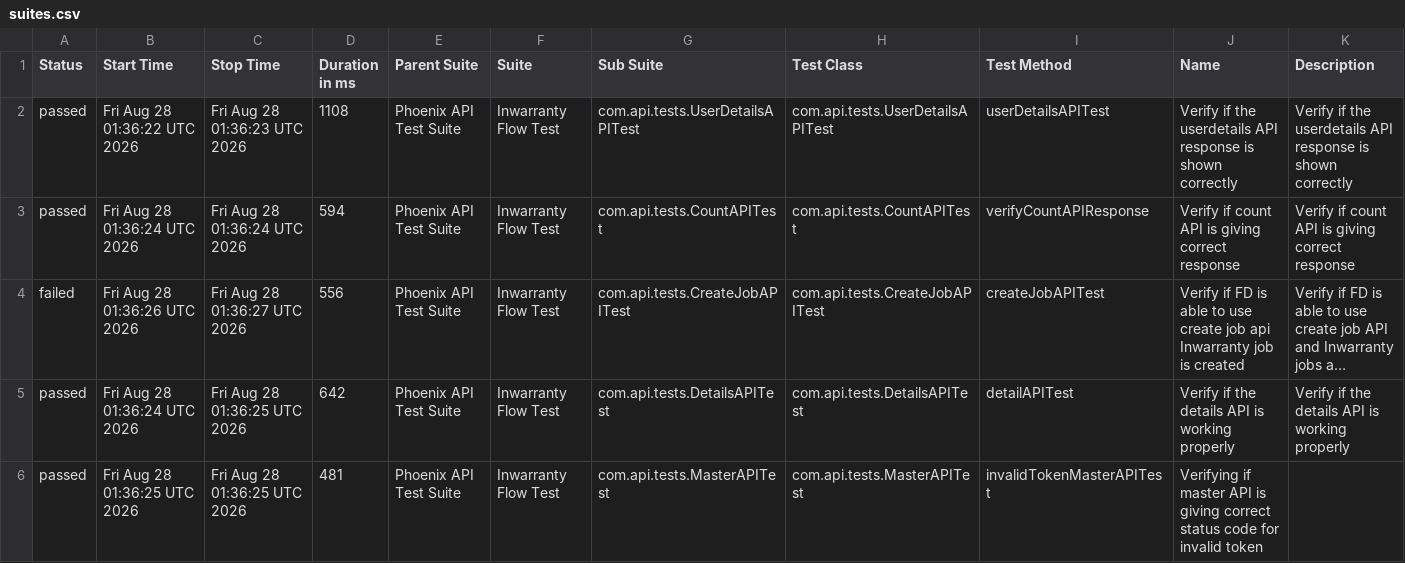
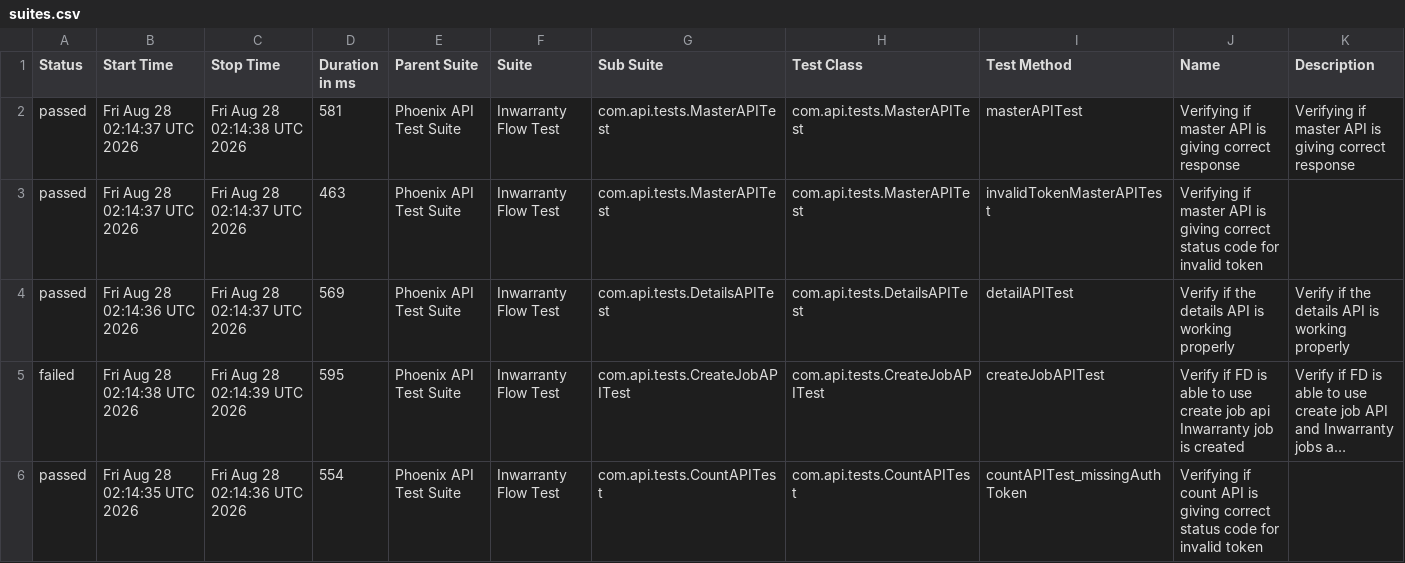
Before and after one commit to Zulminan/PhoenixTestAutomationFramework, a CSV file: data/suites.csv, drawn as a sheet; only a part is shown; long unchanged cells end in …; removed rows and columns are numbered as before the commit, all else as after; the diff covers the shown part only; the diff names each change by its address in the sheet, - before the commit and + after, or states it on an @@ line.

```diff
--- a/data/suites.csv
+++ b/data/suites.csv
-B2 (Start Time): Fri Aug 28 01:36:22 UTC 2026
+B2 (Start Time): Fri Aug 28 02:14:37 UTC 2026
-C2 (Stop Time): Fri Aug 28 01:36:23 UTC 2026
+C2 (Stop Time): Fri Aug 28 02:14:38 UTC 2026
-D2 (Duration in ms): 1108
+D2 (Duration in ms): 581
-G2 (Sub Suite): com.api.tests.UserDetailsAPITest
+G2 (Sub Suite): com.api.tests.MasterAPITest
-H2 (Test Class): com.api.tests.UserDetailsAPITest
+H2 (Test Class): com.api.tests.MasterAPITest
-I2 (Test Method): userDetailsAPITest
+I2 (Test Method): masterAPITest
-J2 (Name): Verify if the userdetails API response is shown correctly
+J2 (Name): Verifying if master API is giving correct response
-K2 (Description): Verify if the userdetails API response is shown correctly
+K2 (Description): Verifying if master API is giving correct response
+row 3: passed | Fri Aug 28 02:14:37 UTC 2026 | Fri Aug 28 02:14:37 UTC 2026 | 463 | Phoenix API Test Suite | Inwarranty Flow Test | com.api.tests.MasterAPITest | com.api.tests.MasterAPITest | invalidTokenMasterAPITest | Verifying if master API is giving correct status code for invalid token
-B4 (Start Time): Fri Aug 28 01:36:24 UTC 2026
+B4 (Start Time): Fri Aug 28 02:14:36 UTC 2026
-C4 (Stop Time): Fri Aug 28 01:36:24 UTC 2026
+C4 (Stop Time): Fri Aug 28 02:14:37 UTC 2026
-D4 (Duration in ms): 594
+D4 (Duration in ms): 569
-G4 (Sub Suite): com.api.tests.CountAPITest
+G4 (Sub Suite): com.api.tests.DetailsAPITest
-H4 (Test Class): com.api.tests.CountAPITest
+H4 (Test Class): com.api.tests.DetailsAPITest
-I4 (Test Method): verifyCountAPIResponse
+I4 (Test Method): detailAPITest
-J4 (Name): Verify if count API is giving correct response
+J4 (Name): Verify if the details API is working properly
-K4 (Description): Verify if count API is giving correct response
+K4 (Description): Verify if the details API is working properly
-B5 (Start Time): Fri Aug 28 01:36:26 UTC 2026
+B5 (Start Time): Fri Aug 28 02:14:38 UTC 2026
-C5 (Stop Time): Fri Aug 28 01:36:27 UTC 2026
+C5 (Stop Time): Fri Aug 28 02:14:39 UTC 2026
-D5 (Duration in ms): 556
+D5 (Duration in ms): 595
-row 5: passed | Fri Aug 28 01:36:24 UTC 2026 | Fri Aug 28 01:36:25 UTC 2026 | 642 | Phoenix API Test Suite | Inwarranty Flow Test | com.api.tests.DetailsAPITest | com.api.tests.DetailsAPITest | detailAPITest | Verify if the details API is working properly | Verify if the details API is working properly
-B6 (Start Time): Fri Aug 28 01:36:25 UTC 2026
+B6 (Start Time): Fri Aug 28 02:14:35 UTC 2026
-C6 (Stop Time): Fri Aug 28 01:36:25 UTC 2026
+C6 (Stop Time): Fri Aug 28 02:14:36 UTC 2026
-D6 (Duration in ms): 481
+D6 (Duration in ms): 554
-G6 (Sub Suite): com.api.tests.MasterAPITest
+G6 (Sub Suite): com.api.tests.CountAPITest
-H6 (Test Class): com.api.tests.MasterAPITest
+H6 (Test Class): com.api.tests.CountAPITest
-I6 (Test Method): invalidTokenMasterAPITest
+I6 (Test Method): countAPITest_missingAuthToken
-J6 (Name): Verifying if master API is…
+J6 (Name): Verifying if count API is…
```
Also changed, not shown: 19 edited cells elsewhere in this file, data/behaviors.csv, 54 other files.
